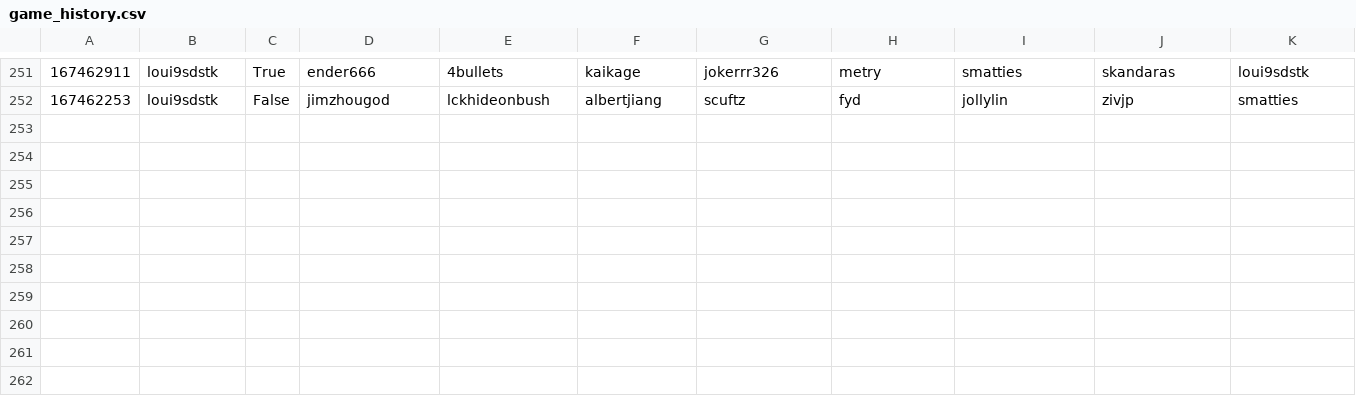
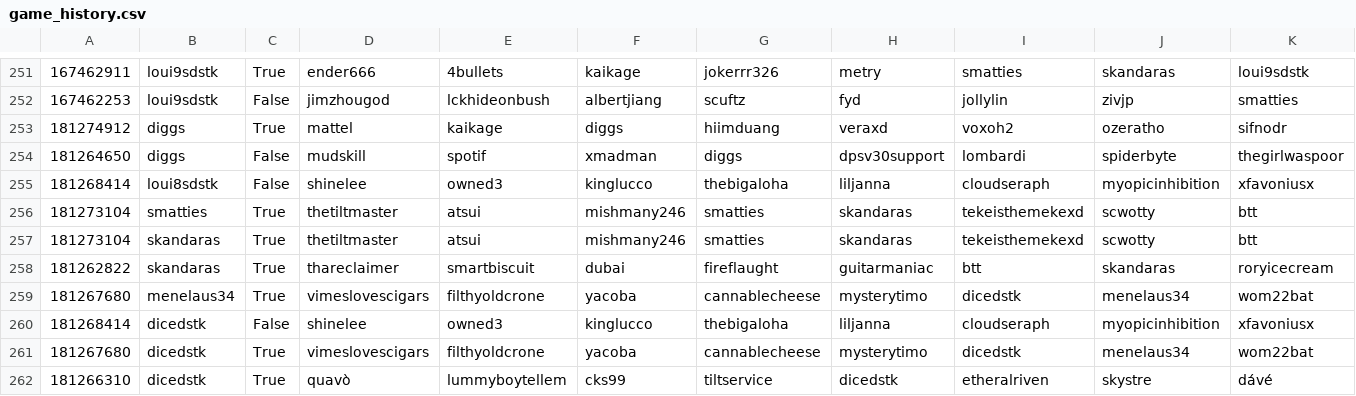
Before and after one commit to DMavec/git_test, a CSV file: data/game_history.csv, drawn as a sheet; only a part is shown, gaps mark what is left out; rows hold the shown columns only; the diff names each change by its address in the sheet, - before the commit and + after, or states it on an @@ line.

Commit message:
Data update

```diff
--- a/data/game_history.csv
+++ b/data/game_history.csv
+row 253: 181274912 | diggs | True | mattel | kaikage | diggs | hiimduang | veraxd | voxoh2 | ozeratho | sifnodr
+row 254: 181264650 | diggs | False | mudskill | spotif | xmadman | diggs | dpsv30support | lombardi | spiderbyte | thegirlwaspoor
+row 255: 181268414 | loui8sdstk | False | shinelee | owned3 | kinglucco | thebigaloha | liljanna | cloudseraph | myopicinhibition | xfavoniusx
+row 256: 181273104 | smatties | True | thetiltmaster | atsui | mishmany246 | smatties | skandaras | tekeisthemekexd | scwotty | btt
+row 257: 181273104 | skandaras | True | thetiltmaster | atsui | mishmany246 | smatties | skandaras | tekeisthemekexd | scwotty | btt
+row 258: 181262822 | skandaras | True | thareclaimer | smartbiscuit | dubai | fireflaught | guitarmaniac | btt | skandaras | roryicecream
+row 259: 181267680 | menelaus34 | True | vimeslovescigars | filthyoldcrone | yacoba | cannablecheese | mysterytimo | dicedstk | menelaus34 | wom22bat
+row 260: 181268414 | dicedstk | False | shinelee | owned3 | kinglucco | thebigaloha | liljanna | cloudseraph | myopicinhibition | xfavoniusx
+row 261: 181267680 | dicedstk | True | vimeslovescigars | filthyoldcrone | yacoba | cannablecheese | mysterytimo | dicedstk | menelaus34 | wom22bat
+row 262: 181266310 | dicedstk | True | quavò | lummyboytellem | cks99 | tiltservice | dicedstk | etheralriven | skystre | dávé
```
Also changed, not shown: data/load_log.csv, data/summary-number.csv, 2 other files.
